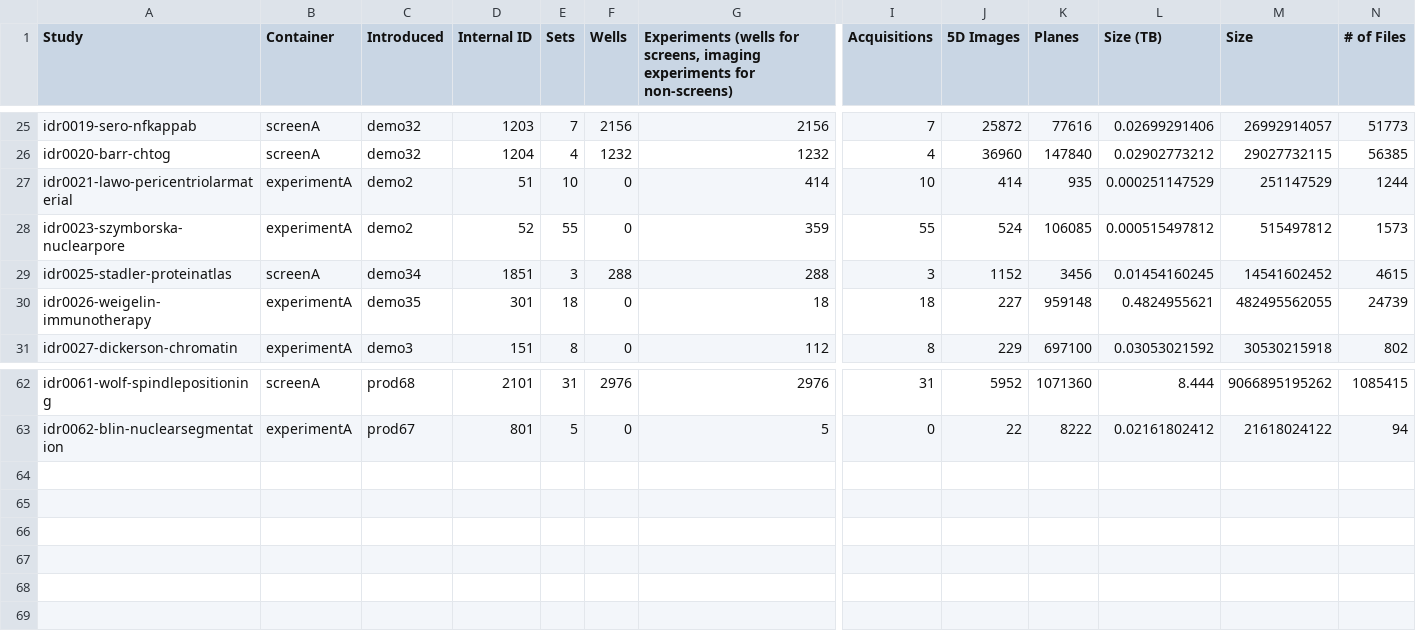
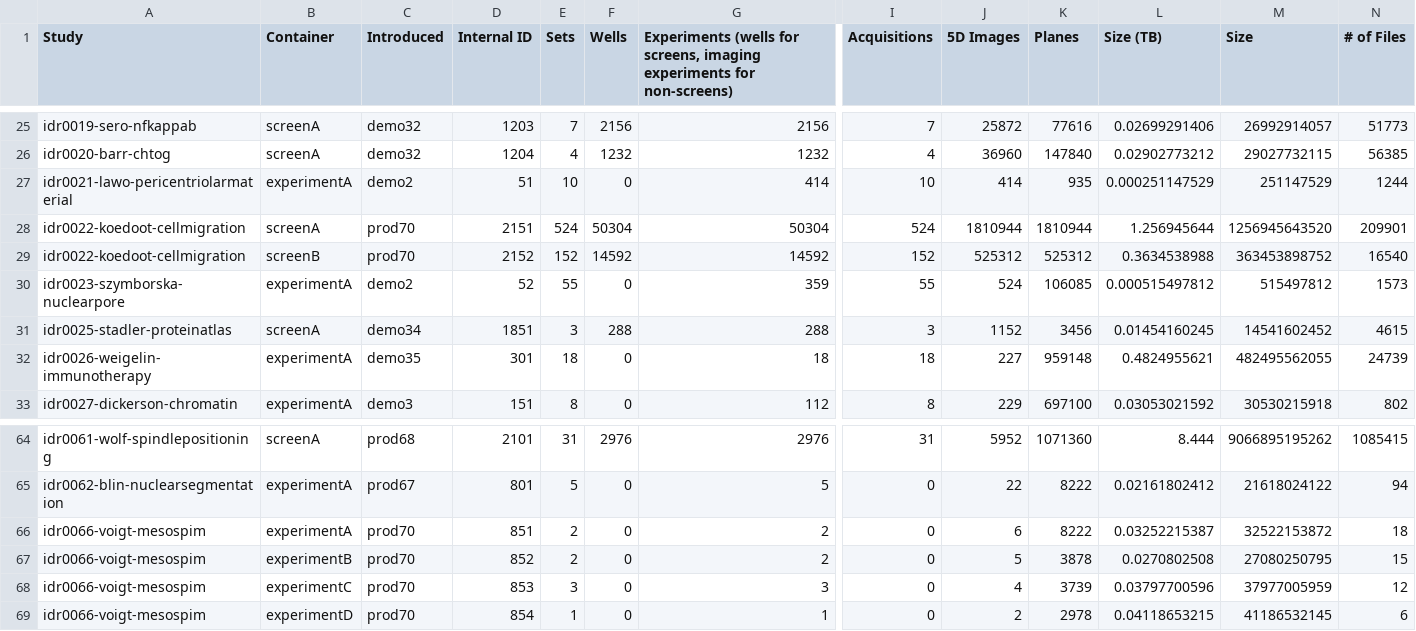
Before and after one commit to IDR/idr.openmicroscopy.org, a TSV file: _data/studies.tsv, drawn as a sheet; only a part is shown, gaps mark what is left out; rows hold the shown columns only; the diff names each change by its address in the sheet, - before the commit and + after, or states it on an @@ line.

Commit message:
Add prod70 studies and release stats

```diff
--- a/_data/studies.tsv
+++ b/_data/studies.tsv
+row 28: idr0022-koedoot-cellmigration | screenA | prod70 | 2151 | 524 | 50304 | 50304 | 524 | 1810944 | 1810944 | 1.256945644 | 1256945643520 | 209901
+row 29: idr0022-koedoot-cellmigration | screenB | prod70 | 2152 | 152 | 14592 | 14592 | 152 | 525312 | 525312 | 0.3634538988 | 363453898752 | 16540
+row 66: idr0066-voigt-mesospim | experimentA | prod70 | 851 | 2 | 0 | 2 | 0 | 6 | 8222 | 0.03252215387 | 32522153872 | 18
+row 67: idr0066-voigt-mesospim | experimentB | prod70 | 852 | 2 | 0 | 2 | 0 | 5 | 3878 | 0.0270802508 | 27080250795 | 15
+row 68: idr0066-voigt-mesospim | experimentC | prod70 | 853 | 3 | 0 | 3 | 0 | 4 | 3739 | 0.03797700596 | 37977005959 | 12
+row 69: idr0066-voigt-mesospim | experimentD | prod70 | 854 | 1 | 0 | 1 | 0 | 2 | 2978 | 0.04118653215 | 41186532145 | 6
```
Also changed, not shown: _data/releases.tsv.
